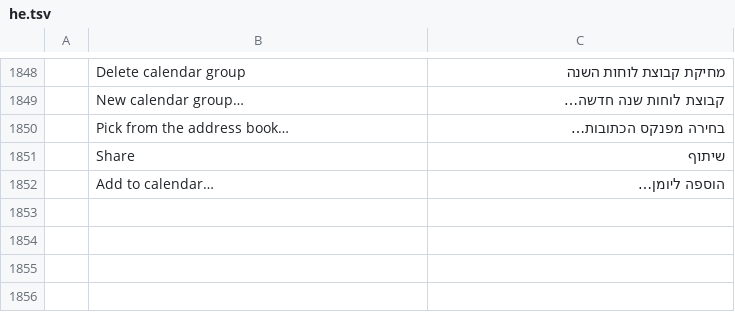
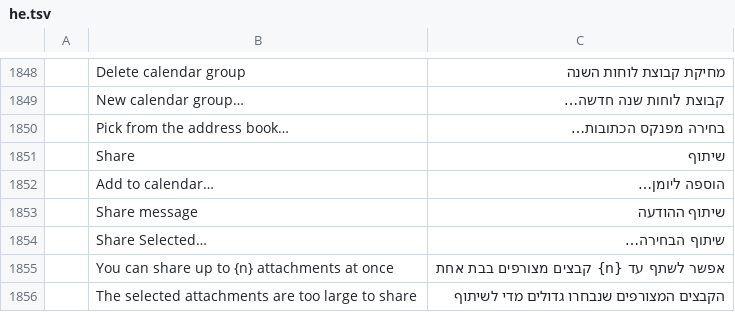
Before and after one commit to xe7485/mailcraftAndroid, a TSV file: crates/ui-egui/src/i18n/he.tsv, drawn as a sheet; only a part is shown, gaps mark what is left out; the diff names each change by its address in the sheet, - before the commit and + after, or states it on an @@ line.

```diff
--- a/crates/ui-egui/src/i18n/he.tsv
+++ b/crates/ui-egui/src/i18n/he.tsv
+row 1853:  | Share message | שיתוף ההודעה
+row 1854:  | Share Selected… | שיתוף הבחירה…
+row 1855:  | You can share up to {n} attachments at once | אפשר לשתף עד {n} קבצים מצורפים בבת אחת
+row 1856:  | The selected attachments are too large to share | הקבצים המצורפים שנבחרו גדולים מדי לשיתוף
```
Also changed, not shown: crates/ui-egui/src/i18n/ar.tsv, crates/ui-egui/src/i18n/fr.tsv, 19 other files.
